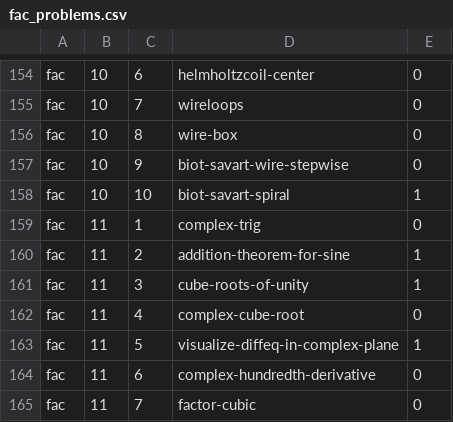
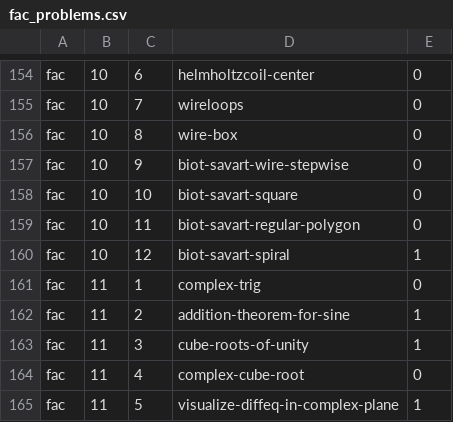
Before and after one commit to bcrowell/lm, a CSV file: data/per_book/fac_problems.csv, drawn as a sheet; only a part is shown, gaps mark what is left out; the shorter side is filled out with more unchanged rows.

Commit message:
moving problems out of FAC's main text and into separate files

```diff
--- a/data/per_book/fac_problems.csv
+++ b/data/per_book/fac_problems.csv
@@ -157,3 +157,5 @@ fac,10,8,wire-box,0
 fac,10,9,biot-savart-wire-stepwise,0
-fac,10,10,biot-savart-spiral,1
+fac,10,10,biot-savart-square,0
+fac,10,11,biot-savart-regular-polygon,0
+fac,10,12,biot-savart-spiral,1
 fac,11,1,complex-trig,0
```
Also changed, not shown: data/problems.csv, 23 other files.
